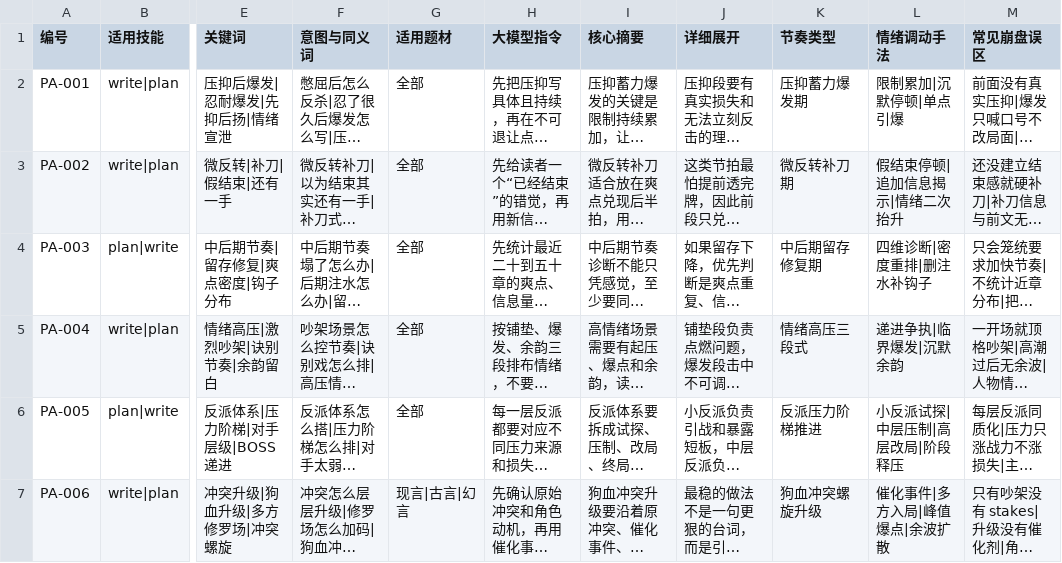
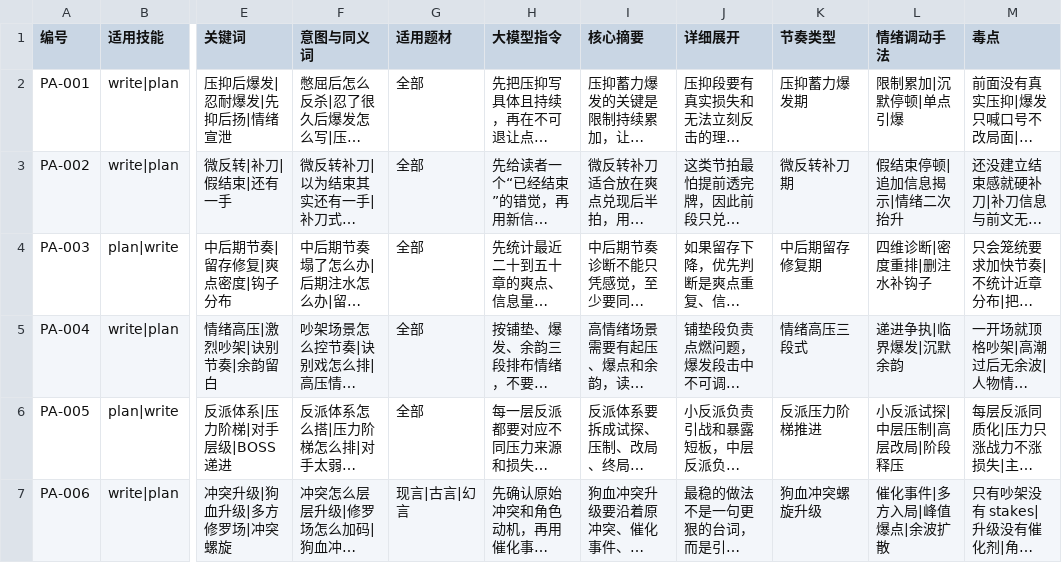
Before and after one commit to XuanRanL/webnovelwriter, a CSV file: webnovel-writer/references/csv/爽点与节奏.csv, drawn as a sheet; only a part is shown, gaps mark what is left out; long unchanged cells end in …; the diff names each change by its address in the sheet, - before the commit and + after, or states it on an @@ line.

```diff
--- a/webnovel-writer/references/csv/爽点与节奏.csv
+++ b/webnovel-writer/references/csv/爽点与节奏.csv
-M1: 常见崩盘误区
+M1: 毒点
```
Also changed, not shown: webnovel-writer/references/csv/人设与关系.csv, webnovel-writer/references/csv/写作技法.csv, 7 other files.
